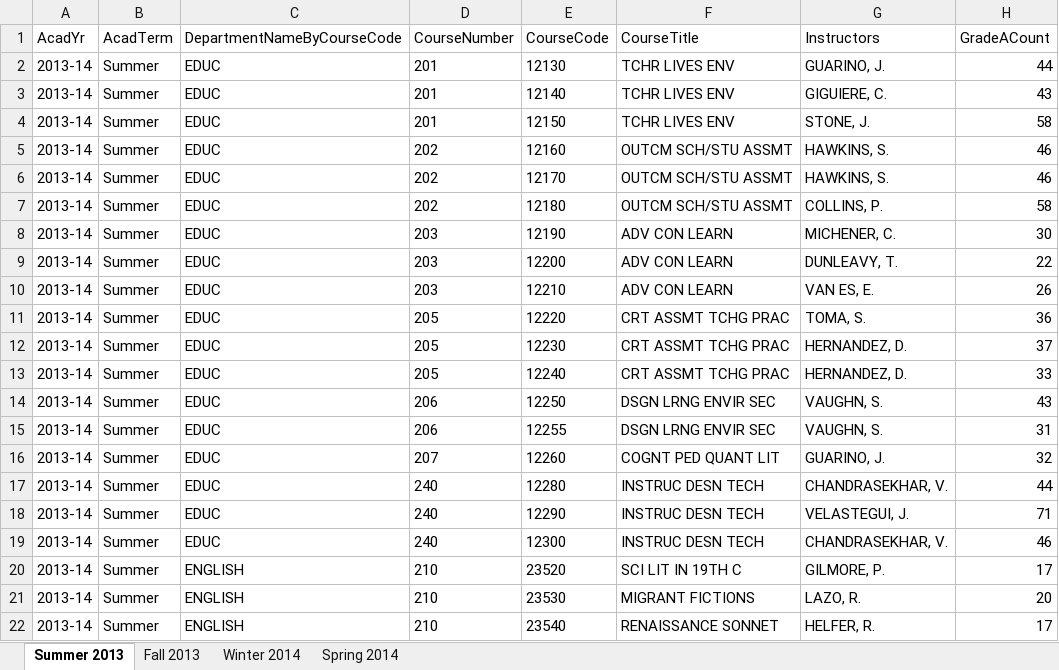
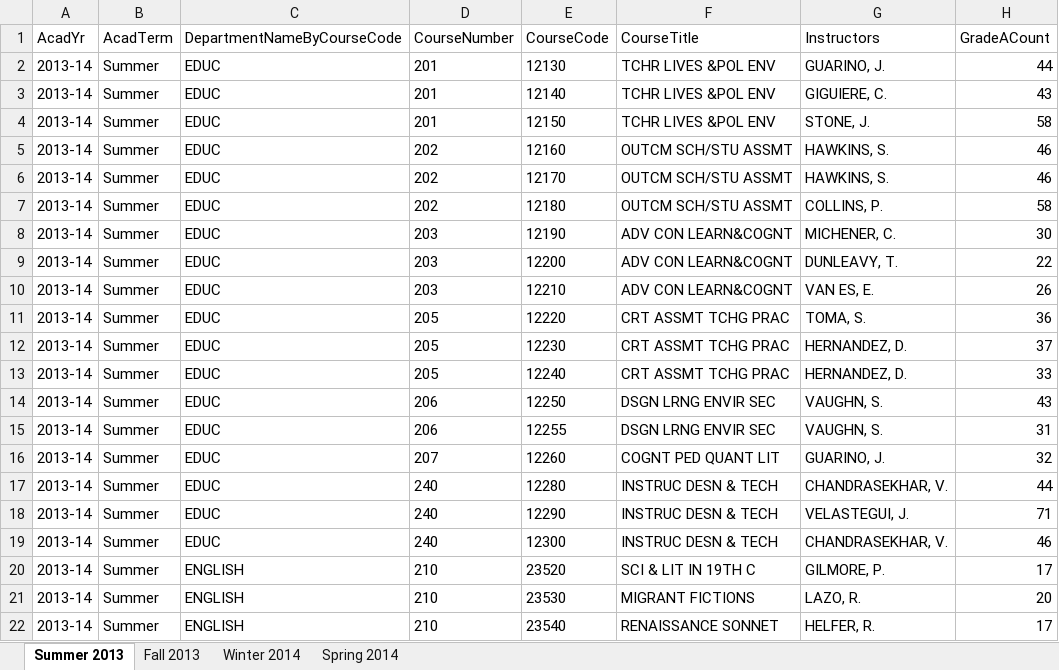
Before and after one commit to imliuyzh/AntCatalog-Data, an Excel workbook: processed_data/_2013-2014.xlsx, sheet Summer 2013, drawn as a sheet; only a part is shown; values as stored, in another font and other column widths than the file's, no borders; the diff names each change by its address in the sheet, - before the commit and + after, or states it on an @@ line.

```diff
--- a/processed_data/_2013-2014.xlsx (sheet Summer 2013)
+++ b/processed_data/_2013-2014.xlsx (sheet Summer 2013)
-F2:F4 (CourseTitle): TCHR LIVES ENV
+F2:F4 (CourseTitle): TCHR LIVES &POL ENV
-F8:F10 (CourseTitle): ADV CON LEARN
+F8:F10 (CourseTitle): ADV CON LEARN&COGNT
-F17:F19 (CourseTitle): INSTRUC DESN TECH
+F17:F19 (CourseTitle): INSTRUC DESN & TECH
-F20 (CourseTitle): SCI LIT IN 19TH C
+F20 (CourseTitle): SCI & LIT IN 19TH C
```
Also changed, not shown: sheet Spring 2014, sheet Fall 2013, sheet Winter 2014, processed_data/_2014-2015.xlsx, processed_data/_2015-2016.xlsx, 1 other file.
